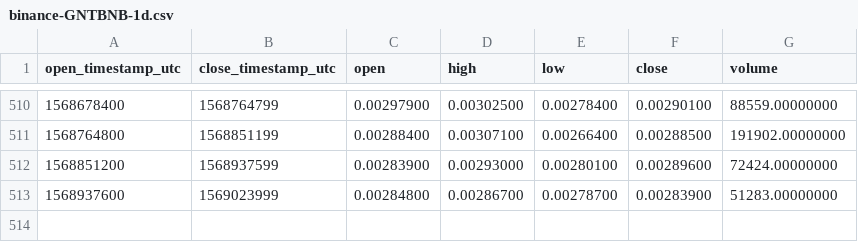
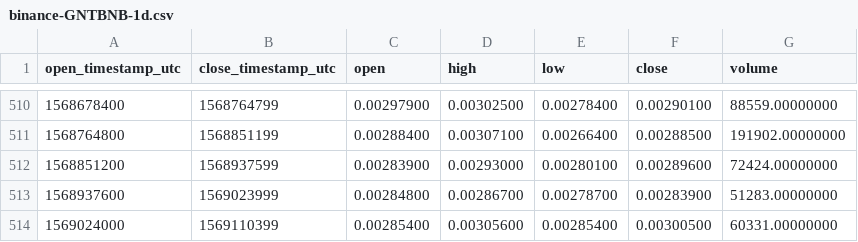
Before and after one commit to cryptobigbro/binance-GNTBNB, a CSV file: binance-GNTBNB-1d.csv, drawn as a sheet; only a part is shown, gaps mark what is left out.

```diff
--- a/binance-GNTBNB-1d.csv
+++ b/binance-GNTBNB-1d.csv
@@ -513 +513,2 @@ open_timestamp_utc,close_timestamp_utc,open,high,low,close,volume
 1568937600,1569023999,0.00284800,0.00286700,0.00278700,0.00283900,51283.00000000
+1569024000,1569110399,0.00285400,0.00305600,0.00285400,0.00300500,60331.00000000
```
Also changed, not shown: binance-GNTBNB-1h.csv.
